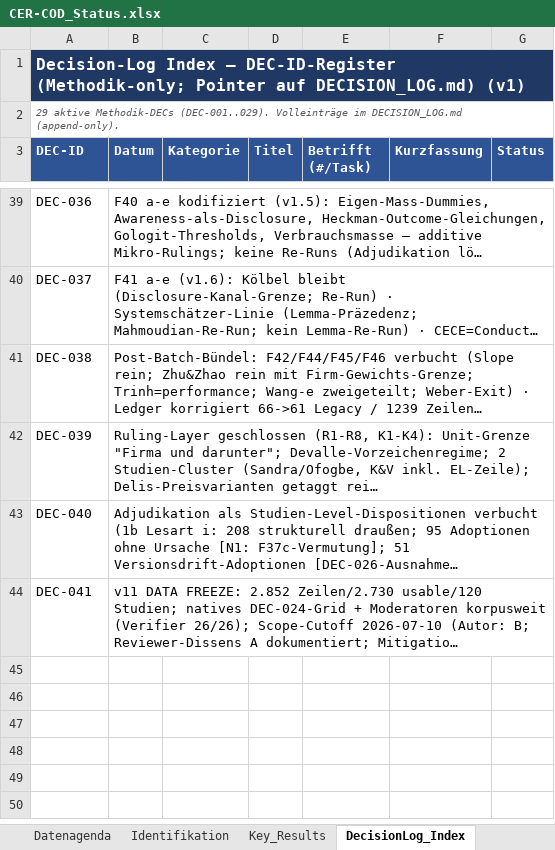
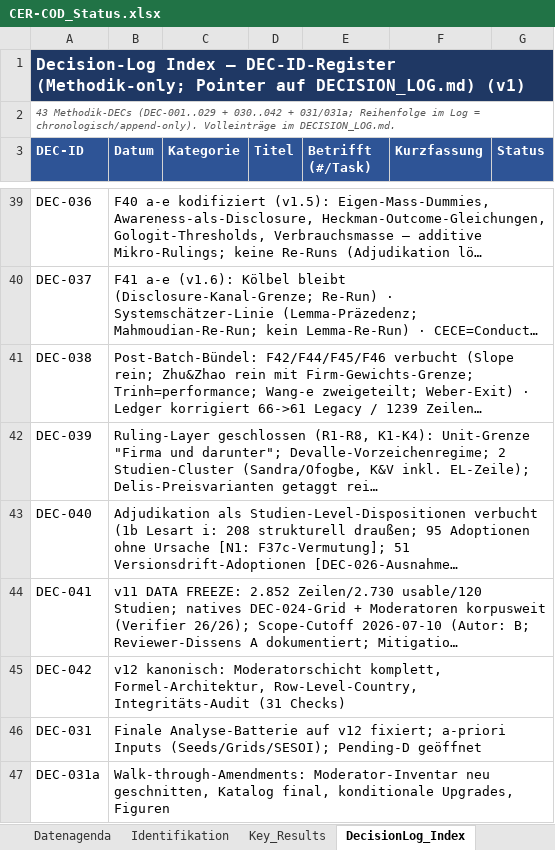
Before and after one commit to rwitte-wu-research/FOMA-CER-COD-Paris, an Excel workbook: docs/CER-COD_Status.xlsx, sheet DecisionLog_Index, drawn as a sheet; only a part is shown, gaps mark what is left out; long unchanged cells end in …; values as stored, in another font and other column widths than the file's, no borders; the diff names each change by its address in the sheet, - before the commit and + after, or states it on an @@ line.

Commit message:
DEC-031a: battery walk-through amendments + Status workbook Analyse_Batterie sheet
- Moderator inventory recut (narrative C-panel: CER/COD/industry/regulation/4x country; technical checks -> G; q_status -> D grey-literature panel); corpus_segment and cluster_study removed (on-demand retention); new specs one_per_cluster_median, outlier_mad, trim_1_99; trim-and-fill/SD-rules/SAMD excluded with citations; two pre-registered conditional upgrades adjudicated by design_quantities_v12.csv; figure inventory and G reporting principle fixed

- Status: new Analyse_Batterie tracking sheet (63 analyses A1-H11, per-analysis status/reference/result columns); Ablauf/Index/Null_Battery updated

```diff
--- a/docs/CER-COD_Status.xlsx (sheet DecisionLog_Index)
+++ b/docs/CER-COD_Status.xlsx (sheet DecisionLog_Index)
-A2 (DEC-ID): 29 aktive Methodik-DECs (DEC-001..029). Volleinträge im DECISION_LOG.md (append-only).
+A2 (DEC-ID): 43 Methodik-DECs (DEC-001..029 + 030..042 + 031/031a; Reihenfolge im Log = chronologisch/append-only). Volleinträge im DECISION_LOG.md.
+row 45: DEC-042 | v12 kanonisch: Moderatorschicht komplett, Formel-Architektur, Row-Level-Country, Integritäts-Audit (31 Checks)
+row 46: DEC-031 | Finale Analyse-Batterie auf v12 fixiert; a-priori Inputs (Seeds/Grids/SESOI); Pending-D geöffnet
+row 47: DEC-031a | Walk-through-Amendments: Moderator-Inventar neu geschnitten, Katalog final, konditionale Upgrades, Figuren
```
Also changed, not shown: sheet Analysen, sheet Ablauf, sheet Null_Battery, other sheet tabs, 1 other file.
